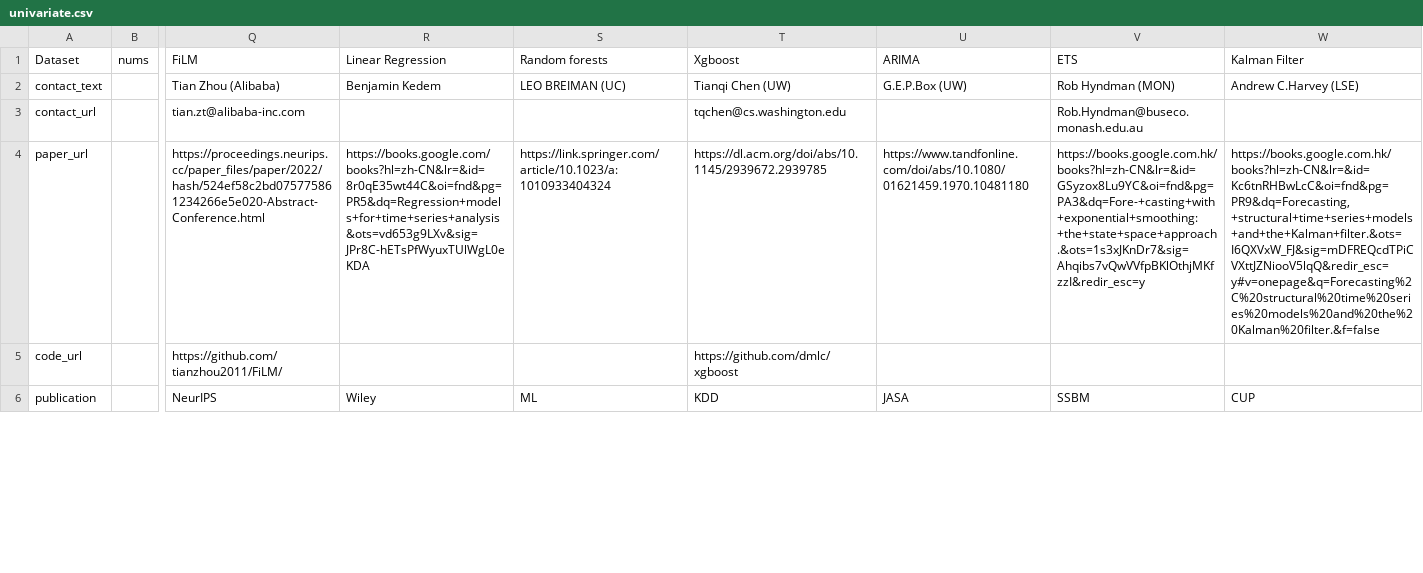
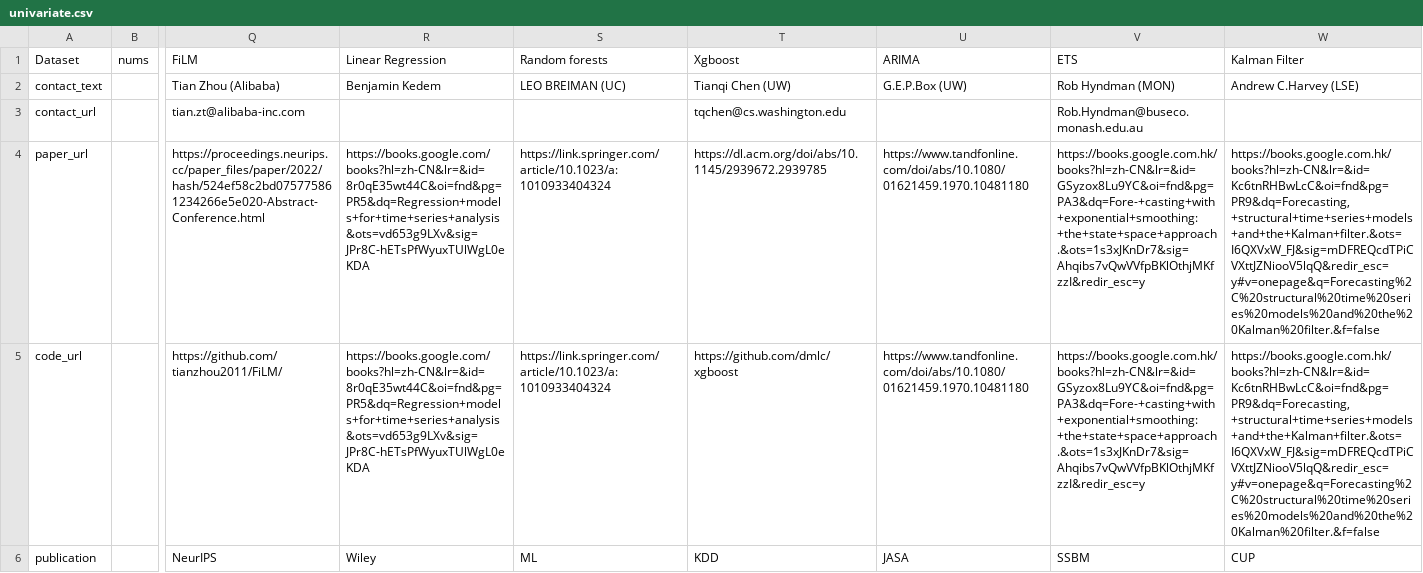
Before and after one commit to decisionintelligence/OpenTS, a CSV file: leaderboards/univariate.csv, drawn as a sheet; only a part is shown, gaps mark what is left out; the diff covers the shown part only; the diff names each change by its address in the sheet, - before the commit and + after, or states it on an @@ line.

```diff
--- a/leaderboards/univariate.csv
+++ b/leaderboards/univariate.csv
-R5 (Linear Regression): (empty)
+R5 (Linear Regression): https://books.google.com/books?hl=zh-CN&lr=&id=8r0qE35wt44C&oi=fnd&pg=PR5&dq=Regression+models+for+time+series+analysis&ots=vd653g9LXv&sig=JPr8C-hETsPfWyuxTUlWgL0eKDA
-S5 (Random forests): (empty)
+S5 (Random forests): https://link.springer.com/article/10.1023/a:1010933404324
-U5 (ARIMA): (empty)
+U5 (ARIMA): https://www.tandfonline.com/doi/abs/10.1080/01621459.1970.10481180
-V5 (ETS): (empty)
+V5 (ETS): https://books.google.com.hk/books?hl=zh-CN&lr=&id=GSyzox8Lu9YC&oi=fnd&pg=PA3&dq=Fore-+casting+with+exponential+smoothing:+the+state+space+approach.&ots=1s3xJKnDr7&sig=Ahqibs7vQwVVfpBKlOthjMKfzzI&redir_esc=y
-W5 (Kalman Filter): (empty)
+W5 (Kalman Filter): https://books.google.com.hk/books?hl=zh-CN&lr=&id=Kc6tnRHBwLcC&oi=fnd&pg=PR9&dq=Forecasting,+structural+time+series+models+and+the+Kalman+filter.&ots=I6QXVxW_FJ&sig=mDFREQcdTPiCVXttJZNiooV5lqQ&redir_esc=y#v=onepage&q=Forecasting%2C%20structural%20time%20series%20models%20and%20the%20Kalman%20filter.&f=false
```
Also changed, not shown: 7 edited cells elsewhere in this file, leaderboards/multivariate.csv, leaderboards/univariate_rank.csv, 11 other files.
